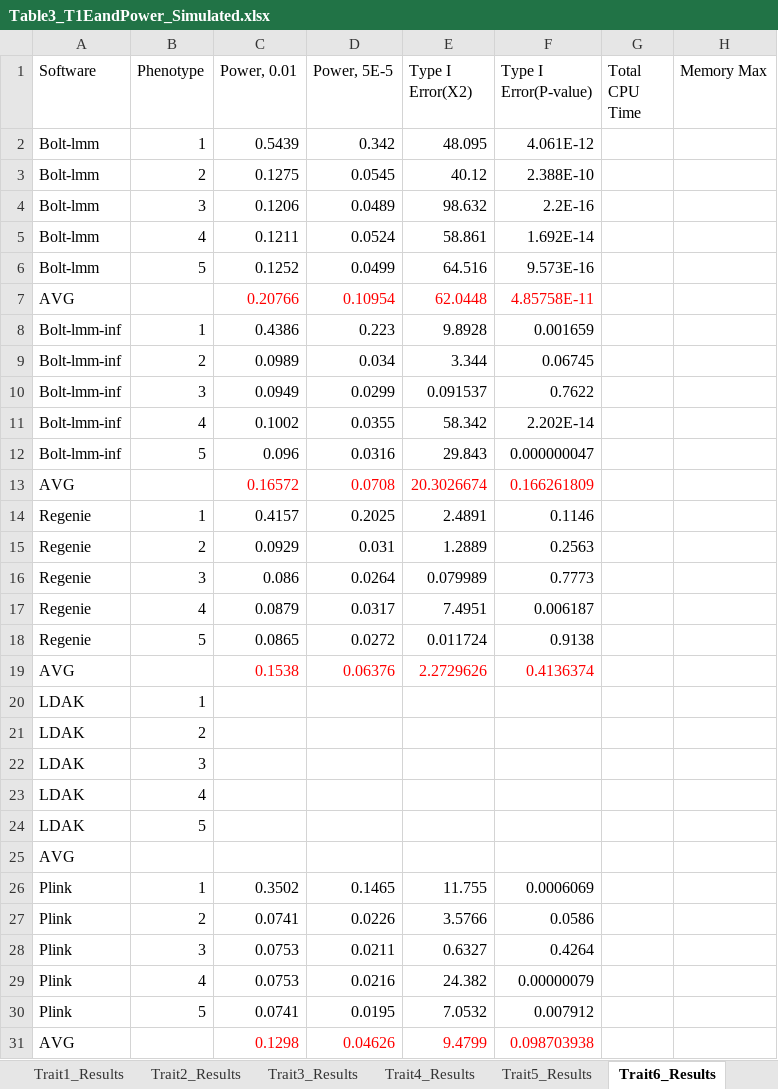
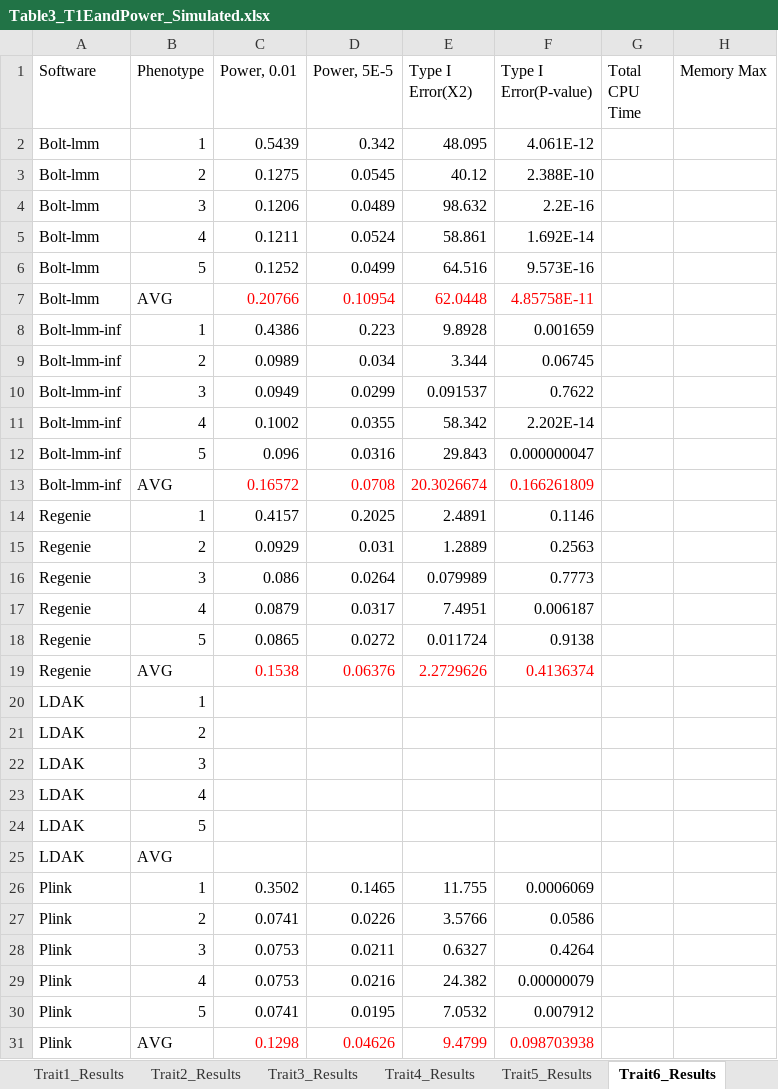
Before and after one commit to KirakiraZLY/An-evaluation-of-software-for-performing-GWAS-mixed-model-association-analysis, an Excel workbook: Tables/Table3_T1EandPower_Simulated.xlsx, sheet Trait6_Results, drawn as a sheet; values as stored, in another font and other column widths than the file's, no borders; removed rows and columns are numbered as before the commit, all else as after; the diff names each change by its address in the sheet, - before the commit and + after, or states it on an @@ line.

```diff
--- a/Tables/Table3_T1EandPower_Simulated.xlsx (sheet Trait6_Results)
+++ b/Tables/Table3_T1EandPower_Simulated.xlsx (sheet Trait6_Results)
-A7 (Software): AVG
+A7 (Software): Bolt-lmm
-B7 (Phenotype): (empty)
+B7 (Phenotype): AVG
-A13 (Software): AVG
+A13 (Software): Bolt-lmm-inf
-B13 (Phenotype): (empty)
+B13 (Phenotype): AVG
-A19 (Software): AVG
+A19 (Software): Regenie
-B19 (Phenotype): (empty)
+B19 (Phenotype): AVG
-row 25: AVG
+row 25: LDAK | AVG
-A31 (Software): AVG
+A31 (Software): Plink
-B31 (Phenotype): (empty)
+B31 (Phenotype): AVG
```
Also changed, not shown: sheet Trait13_Results, sheet Trait7_Results, sheet Trait12_Results, sheet Trait10_Results, sheet Trait11_Results, sheet Trait9_Results, 6 more sheets.
